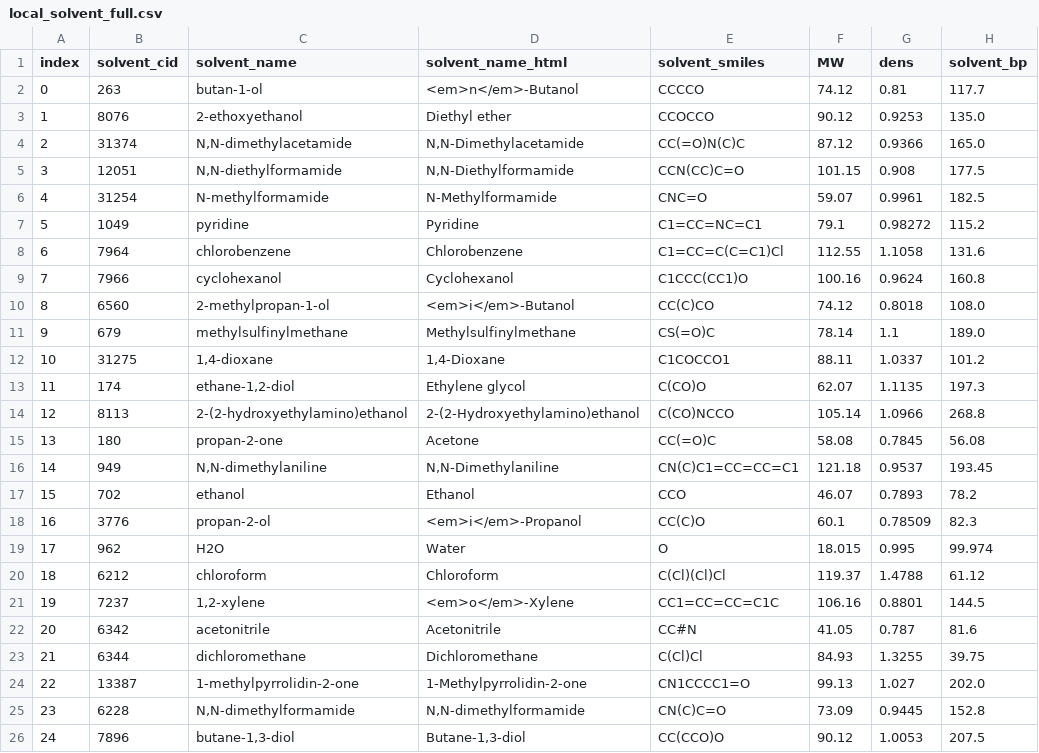
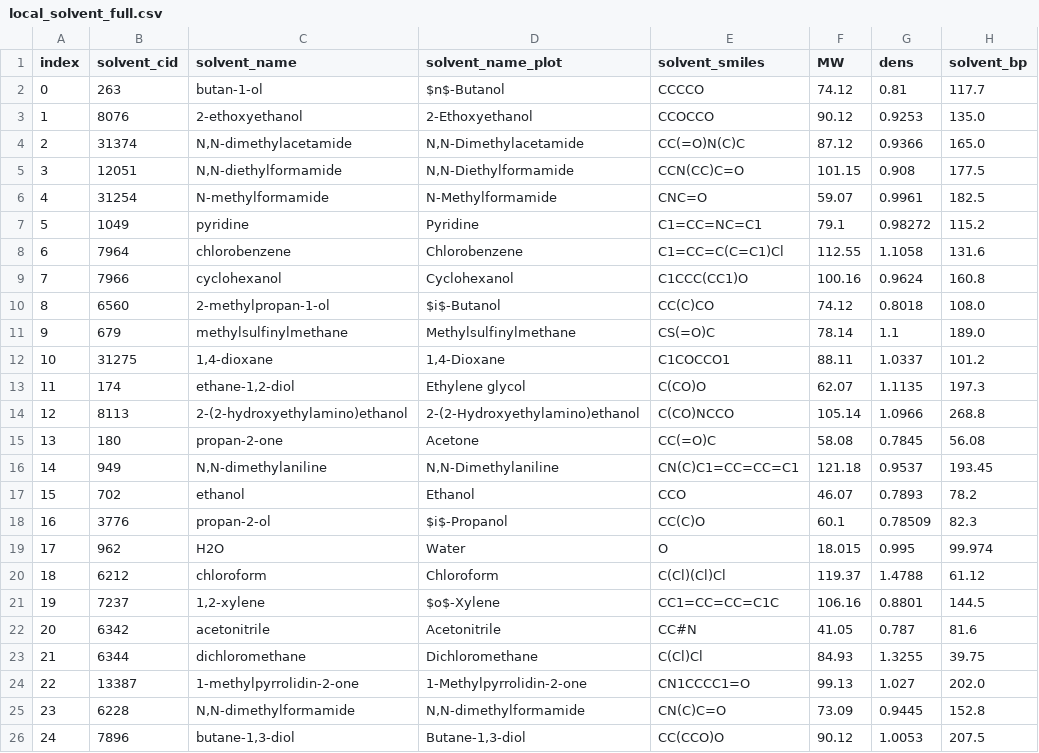
Before and after one commit to aimat-lab/MOF_web_interface, a CSV file: AI/additional_data/local_solvent_full.csv, drawn as a sheet; only a part is shown.

Commit message:
improved solvent map

```diff
--- a/AI/additional_data/local_solvent_full.csv
+++ b/AI/additional_data/local_solvent_full.csv
@@ -1,4 +1,4 @@
-index,solvent_cid,solvent_name,solvent_name_html,solvent_smiles,MW,dens,solvent_bp
-0,263,butan-1-ol,<em>n</em>-Butanol,CCCCO,74.12,0.81,117.7
-1,8076,2-ethoxyethanol,Diethyl ether,CCOCCO,90.12,0.9253,135.0
+index,solvent_cid,solvent_name,solvent_name_plot,solvent_smiles,MW,dens,solvent_bp
+0,263,butan-1-ol,$n$-Butanol,CCCCO,74.12,0.81,117.7
+1,8076,2-ethoxyethanol,2-Ethoxyethanol,CCOCCO,90.12,0.9253,135.0
 2,31374,"N,N-dimethylacetamide","N,N-Dimethylacetamide",CC(=O)N(C)C,87.12,0.9366,165.0
@@ -9,3 +9,3 @@ index,solvent_cid,solvent_name,solvent_name_html,solvent_smiles,MW,dens,solvent_
 7,7966,cyclohexanol,Cyclohexanol,C1CCC(CC1)O,100.16,0.9624,160.8
-8,6560,2-methylpropan-1-ol,<em>i</em>-Butanol,CC(C)CO,74.12,0.8018,108.0
+8,6560,2-methylpropan-1-ol,$i$-Butanol,CC(C)CO,74.12,0.8018,108.0
 9,679,methylsulfinylmethane,Methylsulfinylmethane,CS(=O)C,78.14,1.1,189.0
@@ -17,6 +17,6 @@ index,solvent_cid,solvent_name,solvent_name_html,solvent_smiles,MW,dens,solvent_
 15,702,ethanol,Ethanol,CCO,46.07,0.7893,78.2
-16,3776,propan-2-ol,<em>i</em>-Propanol,CC(C)O,60.1,0.78509,82.3
+16,3776,propan-2-ol,$i$-Propanol,CC(C)O,60.1,0.78509,82.3
 17,962,H2O,Water,O,18.015,0.995,99.974
 18,6212,chloroform,Chloroform,C(Cl)(Cl)Cl,119.37,1.4788,61.12
-19,7237,"1,2-xylene",<em>o</em>-Xylene,CC1=CC=CC=C1C,106.16,0.8801,144.5
+19,7237,"1,2-xylene",$o$-Xylene,CC1=CC=CC=C1C,106.16,0.8801,144.5
 20,6342,acetonitrile,Acetonitrile,CC#N,41.05,0.787,81.6
```
Also changed, not shown: 3 other files.
